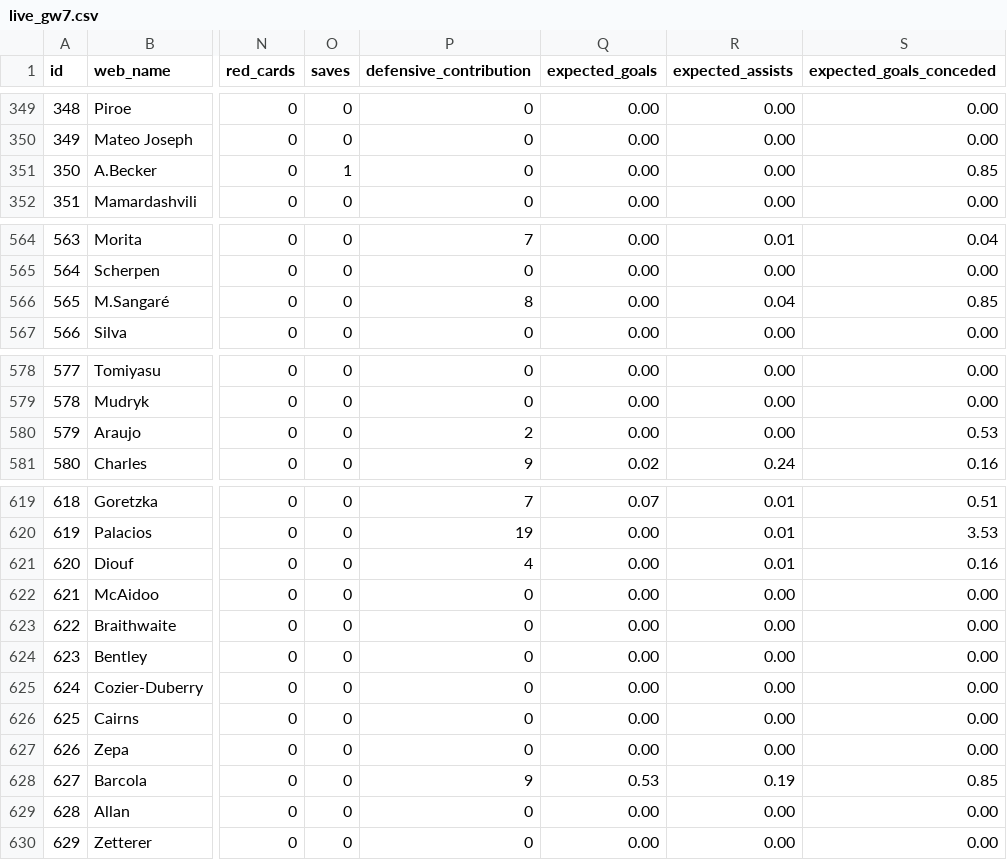
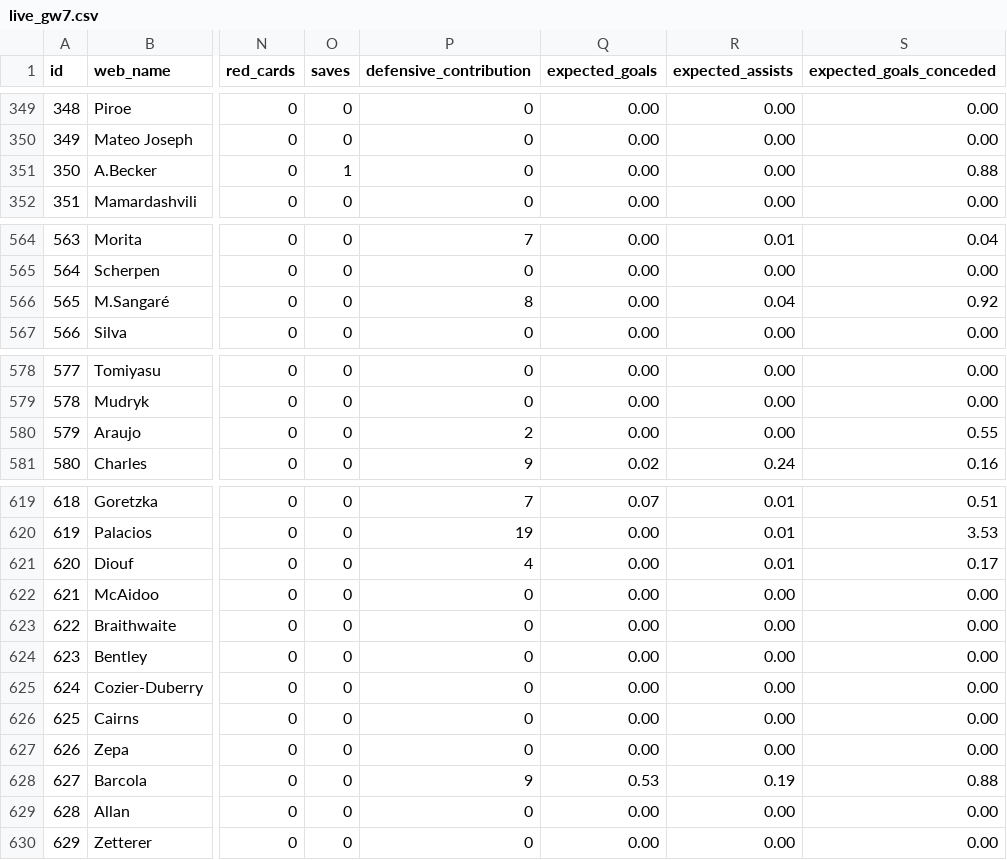
Before and after one commit to tsrng5b7zw-bot/sync, a CSV file: data/latest/live_gw7.csv, drawn as a sheet; only a part is shown, gaps mark what is left out; the diff covers the shown part only; the diff names each change by its address in the sheet, - before the commit and + after, or states it on an @@ line.

```diff
--- a/data/latest/live_gw7.csv
+++ b/data/latest/live_gw7.csv
-S351 (expected_goals_conceded): 0.85
+S351 (expected_goals_conceded): 0.88
-S566 (expected_goals_conceded): 0.85
+S566 (expected_goals_conceded): 0.92
-S580 (expected_goals_conceded): 0.53
+S580 (expected_goals_conceded): 0.55
-S621 (expected_goals_conceded): 0.16
+S621 (expected_goals_conceded): 0.17
-S628 (expected_goals_conceded): 0.85
+S628 (expected_goals_conceded): 0.88
```
Also changed, not shown: 39 edited cells elsewhere in this file, data/latest/players.csv, data/prices/2026-10-17.csv, 5 other files.
